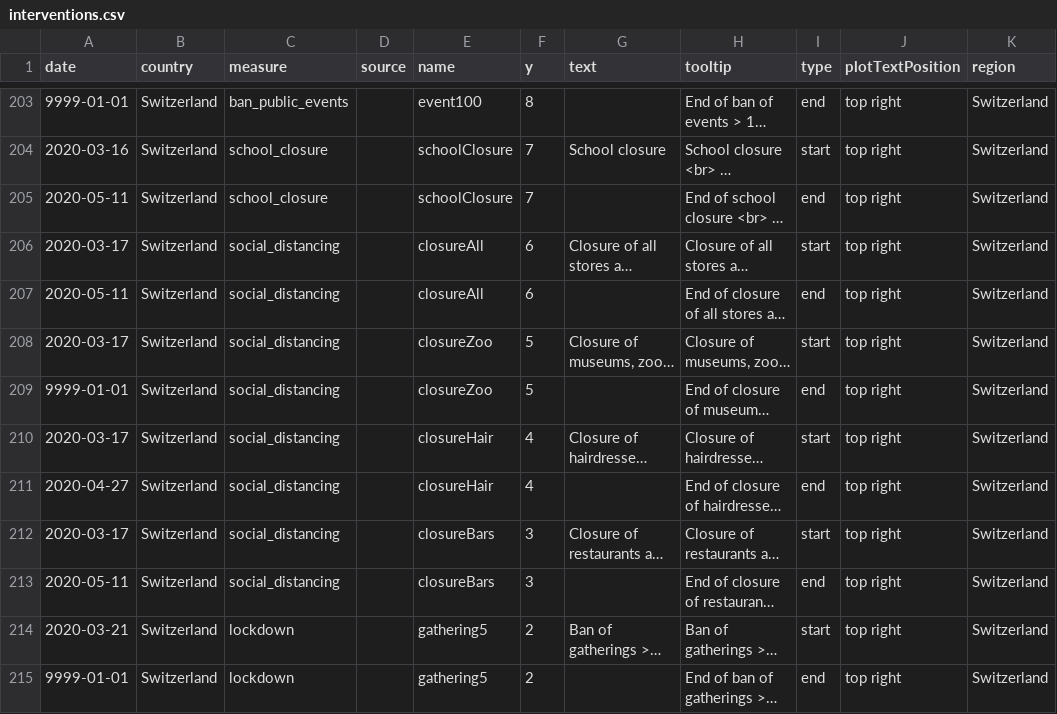
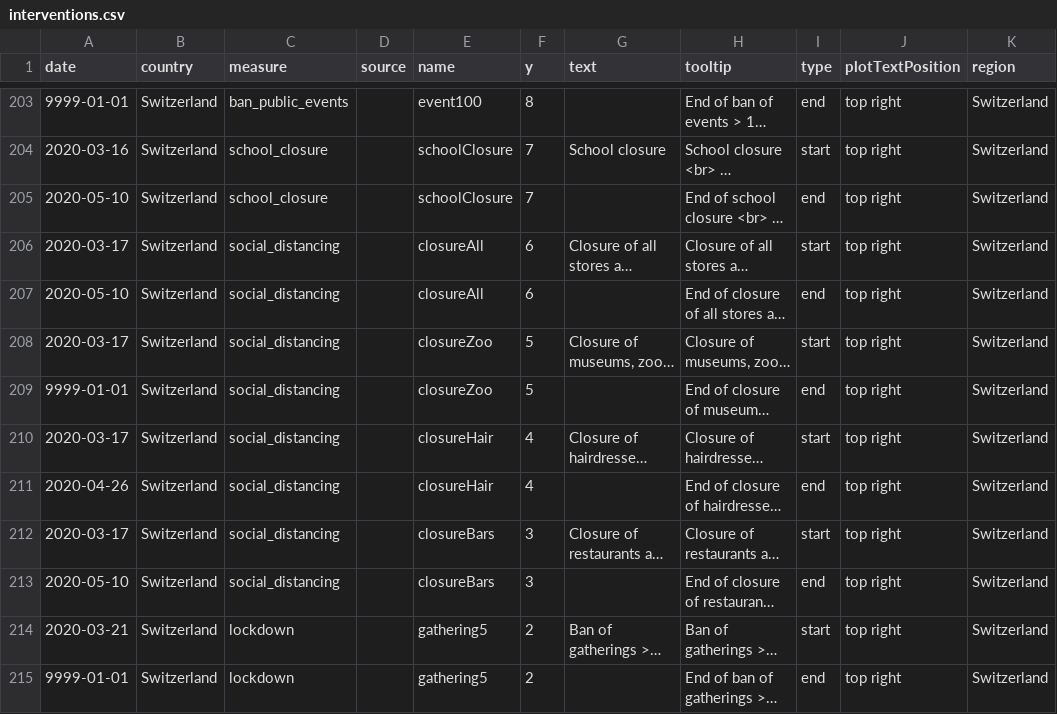
Before and after one commit to covid-19-Re/covid19-additionalData, a CSV file: interventions/interventions.csv, drawn as a sheet; only a part is shown, gaps mark what is left out; long unchanged cells end in …; the diff names each change by its address in the sheet, - before the commit and + after, or states it on an @@ line.

Commit message:
Adjusted some end dates for CH

```diff
--- a/interventions/interventions.csv
+++ b/interventions/interventions.csv
-A205 (date): 2020-05-11
+A205 (date): 2020-05-10
-A207 (date): 2020-05-11
+A207 (date): 2020-05-10
-A211 (date): 2020-04-27
+A211 (date): 2020-04-26
-A213 (date): 2020-05-11
+A213 (date): 2020-05-10
```
